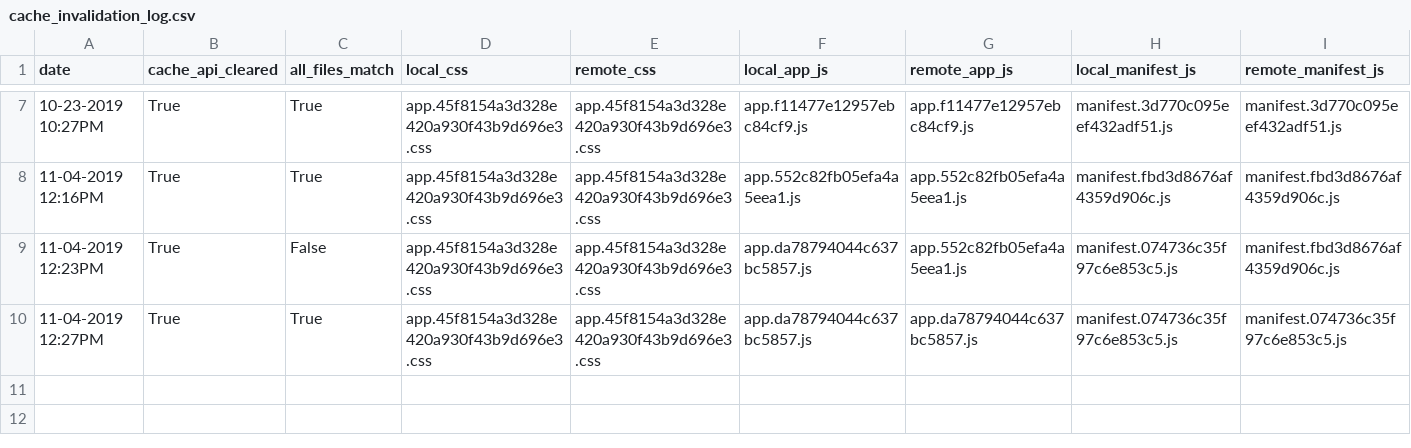
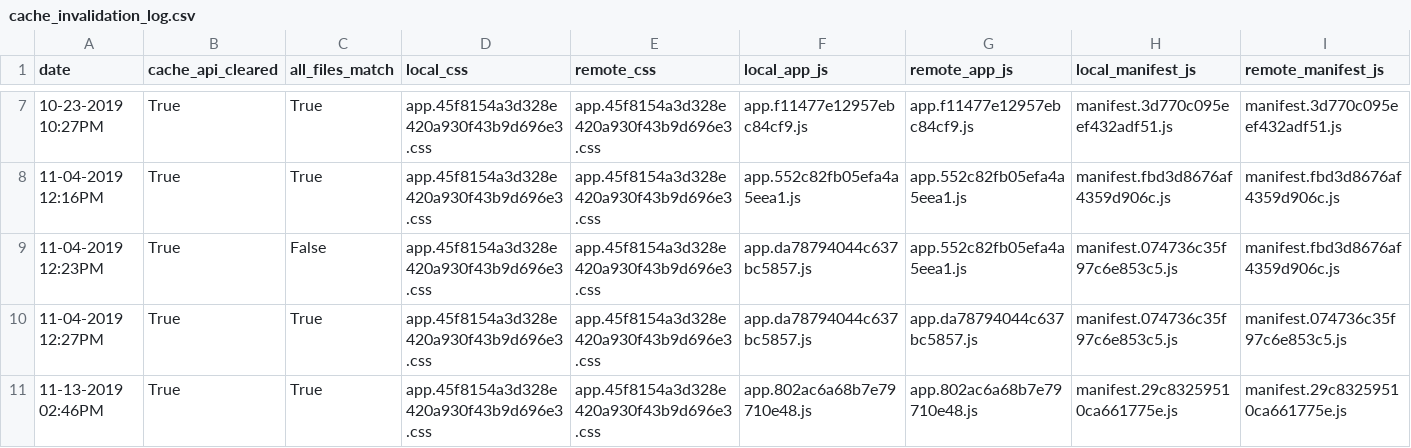
Before and after one commit to paultopia/websiterevision2017, a CSV file: cache_invalidation_log.csv, drawn as a sheet; only a part is shown, gaps mark what is left out; rows hold the shown columns only; the diff names each change by its address in the sheet, - before the commit and + after, or states it on an @@ line.

```diff
--- a/cache_invalidation_log.csv
+++ b/cache_invalidation_log.csv
+row 11: 11-13-2019 02:46PM | True | True | app.45f8154a3d328e420a930f43b9d696e3.css | app.45f8154a3d328e420a930f43b9d696e3.css | app.802ac6a68b7e79710e48.js | app.802ac6a68b7e79710e48.js | manifest.29c83259510ca661775e.js | manifest.29c83259510ca661775e.js
```
Also changed, not shown: 5 other files.
